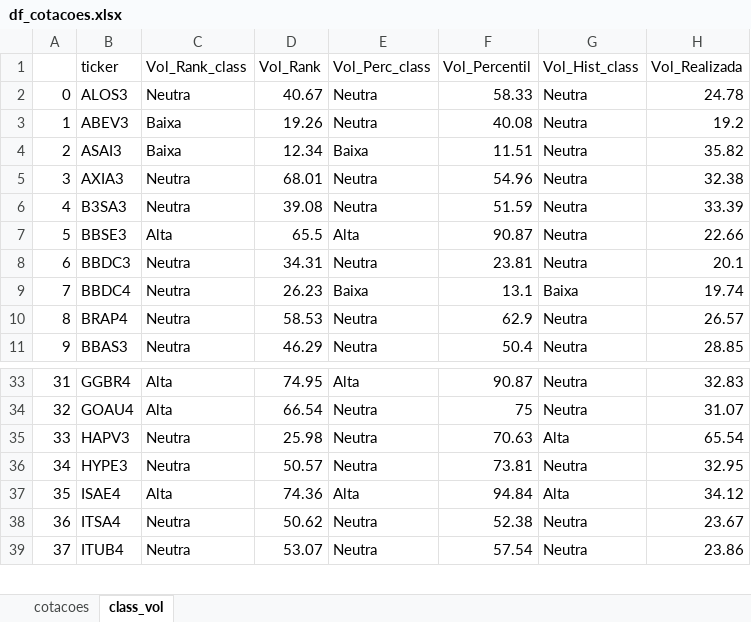
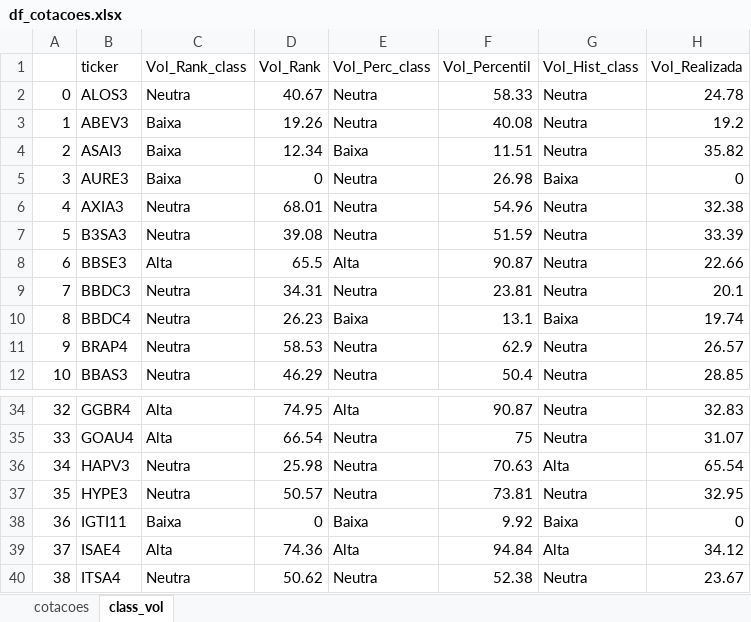
Before and after one commit to diogoraucci/dashboard_opcoes_streamlit, an Excel workbook: df_cotacoes.xlsx, sheet class_vol, drawn as a sheet; only a part is shown, gaps mark what is left out; the shorter side is filled out with more unchanged rows; values as stored, in another font and other column widths than the file's, no borders; addresses are those after the commit; the diff names each change by its address in the sheet, - before the commit and + after, or states it on an @@ line.

Commit message:
Atualização de arquivo

```diff
--- a/df_cotacoes.xlsx (sheet class_vol)
+++ b/df_cotacoes.xlsx (sheet class_vol)
+row 5: 3 | AURE3 | Baixa | 0 | Neutra | 26.98 | Baixa | 0
@@ column A renumbered from row 6 down @@
+row 38: 36 | IGTI11 | Baixa | 0 | Baixa | 9.92 | Baixa | 0
```
Also changed, not shown: sheet cotacoes.
